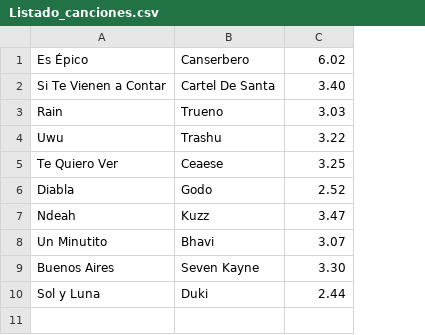
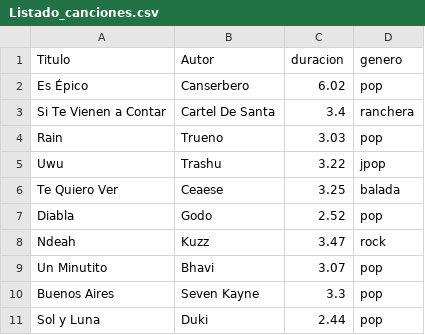
Before and after one commit to hsilv/Lab-4, a CSV file: Listado_canciones.csv, drawn as a sheet; addresses are those after the commit; the diff names each change by its address in the sheet, - before the commit and + after, or states it on an @@ line.

Commit message:
Add files via upload

```diff
--- a/Listado_canciones.csv
+++ b/Listado_canciones.csv
+column D, rows 2-11: pop | ranchera | pop | jpop | balada | pop | rock | pop | pop | pop
+row 1: Titulo | Autor | duracion | genero
-C3: 3.40
+C3: 3.4
-C10: 3.30
+C10: 3.3
```
